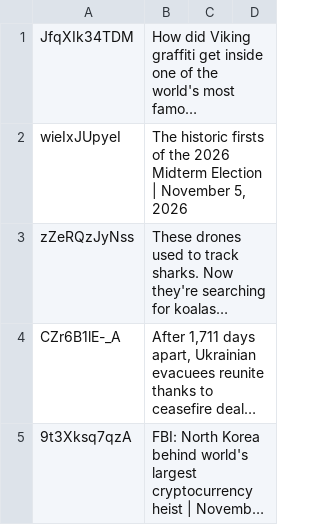
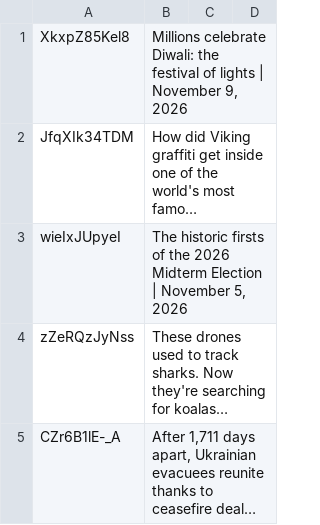
Before and after one commit to epis-mintsite/cnn10-exam-daily, a TSV file: data/video-pool.tsv, drawn as a sheet; only a part is shown; the shorter side is filled out with more unchanged rows; long unchanged cells end in …; the diff names each change by its address in the sheet, - before the commit and + after, or states it on an @@ line.

```diff
--- a/data/video-pool.tsv
+++ b/data/video-pool.tsv
+row 1: XkxpZ85Kel8 | Millions celebrate Diwali: the festival of lights | November 9, 2026
```
Also changed, not shown: 1 other file.
